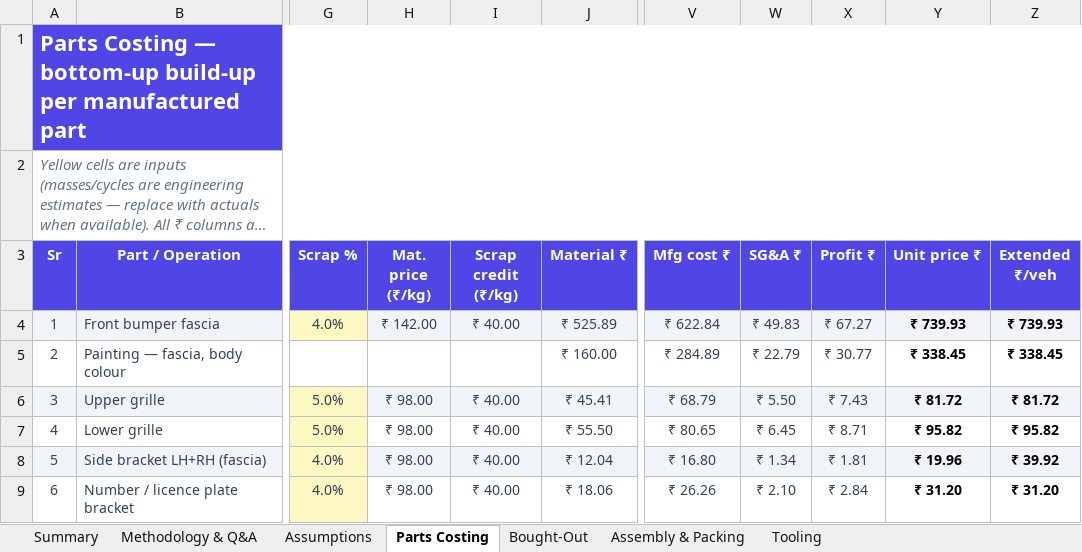
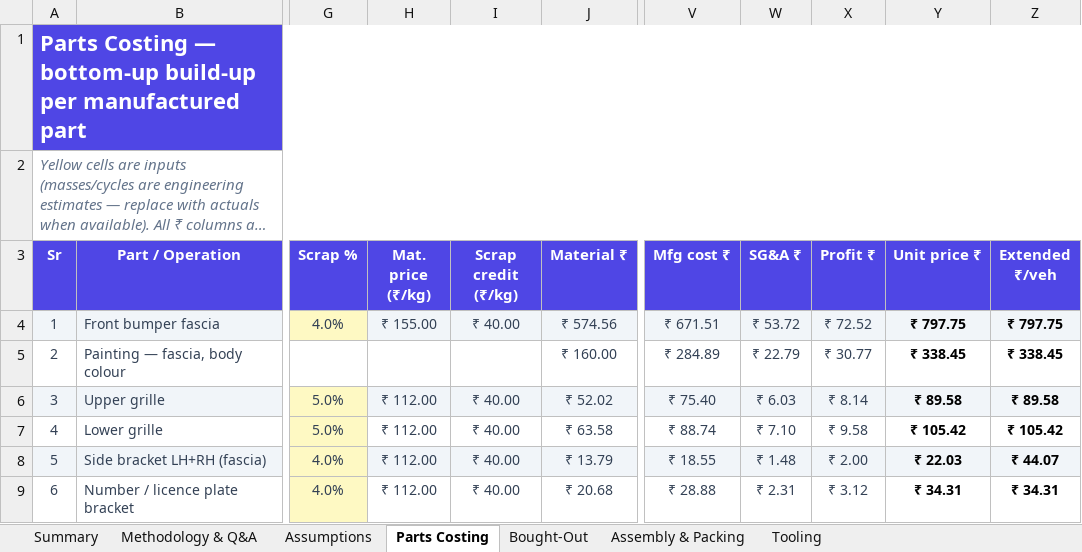
Before and after one commit to bhosaleavinash546/leamington-marathi, an Excel workbook: Altroz-Front-Bumper-Should-Cost-India.xlsx, sheet Parts Costing, drawn as a sheet; only a part is shown, gaps mark what is left out; long unchanged cells end in …; values as stored, in another font and other column widths than the file's, no borders; charts and pictures not drawn; the diff covers the shown part only; the diff names each change by its address in the sheet, - before the commit and + after, or states it on an @@ line.

```diff
--- a/Altroz-Front-Bumper-Should-Cost-India.xlsx (sheet Parts Costing)
+++ b/Altroz-Front-Bumper-Should-Cost-India.xlsx (sheet Parts Costing)
-H4 (Mat. price (₹/kg)): ₹ 142.00
+H4 (Mat. price (₹/kg)): ₹ 155.00
-J4 (Material ₹): ₹ 525.89
+J4 (Material ₹): ₹ 574.56
-V4 (Mfg cost ₹): ₹ 622.84
+V4 (Mfg cost ₹): ₹ 671.51
-W4 (SG&A ₹): ₹ 49.83
+W4 (SG&A ₹): ₹ 53.72
-X4 (Profit ₹): ₹ 67.27
+X4 (Profit ₹): ₹ 72.52
-Y4 (Unit price ₹): ₹ 739.93
+Y4 (Unit price ₹): ₹ 797.75
-Z4 (Extended ₹/veh): ₹ 739.93
+Z4 (Extended ₹/veh): ₹ 797.75
-H6:H9 (Mat. price (₹/kg)): ₹ 98.00
+H6:H9 (Mat. price (₹/kg)): ₹ 112.00
-J6 (Material ₹): ₹ 45.41
+J6 (Material ₹): ₹ 52.02
-V6 (Mfg cost ₹): ₹ 68.79
+V6 (Mfg cost ₹): ₹ 75.40
-W6 (SG&A ₹): ₹ 5.50
+W6 (SG&A ₹): ₹ 6.03
-X6 (Profit ₹): ₹ 7.43
+X6 (Profit ₹): ₹ 8.14
-Y6 (Unit price ₹): ₹ 81.72
+Y6 (Unit price ₹): ₹ 89.58
-Z6 (Extended ₹/veh): ₹ 81.72
+Z6 (Extended ₹/veh): ₹ 89.58
-J7 (Material ₹): ₹ 55.50
+J7 (Material ₹): ₹ 63.58
-V7 (Mfg cost ₹): ₹ 80.65
+V7 (Mfg cost ₹): ₹ 88.74
-W7 (SG&A ₹): ₹ 6.45
+W7 (SG&A ₹): ₹ 7.10
-X7 (Profit ₹): ₹ 8.71
+X7 (Profit ₹): ₹ 9.58
-Y7 (Unit price ₹): ₹ 95.82
+Y7 (Unit price ₹): ₹ 105.42
-Z7 (Extended ₹/veh): ₹ 95.82
+Z7 (Extended ₹/veh): ₹ 105.42
-J8 (Material ₹): ₹ 12.04
+J8 (Material ₹): ₹ 13.79
-V8 (Mfg cost ₹): ₹ 16.80
+V8 (Mfg cost ₹): ₹ 18.55
-W8 (SG&A ₹): ₹ 1.34
+W8 (SG&A ₹): ₹ 1.48
-X8 (Profit ₹): ₹ 1.81
+X8 (Profit ₹): ₹ 2.00
-Y8 (Unit price ₹): ₹ 19.96
+Y8 (Unit price ₹): ₹ 22.03
-Z8 (Extended ₹/veh): ₹ 39.92
+Z8 (Extended ₹/veh): ₹ 44.07
-J9 (Material ₹): ₹ 18.06
+J9 (Material ₹): ₹ 20.68
-V9 (Mfg cost ₹): ₹ 26.26
+V9 (Mfg cost ₹): ₹ 28.88
-W9 (SG&A ₹): ₹ 2.10
+W9 (SG&A ₹): ₹ 2.31
-X9 (Profit ₹): ₹ 2.84
+X9 (Profit ₹): ₹ 3.12
-Y9 (Unit price ₹): ₹ 31.20
+Y9 (Unit price ₹): ₹ 34.31
-Z9 (Extended ₹/veh): ₹ 31.20
+Z9 (Extended ₹/veh): ₹ 34.31
```
Also changed, not shown: 64 edited cells elsewhere in this sheet, sheet Summary, sheet Methodology & Q&A, sheet Assumptions, charts or pictures, 1 other file.
